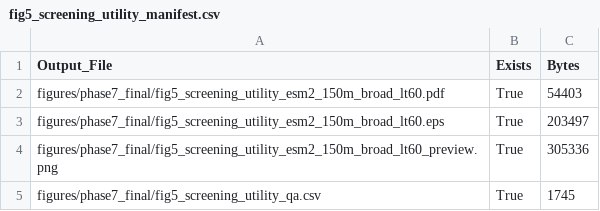
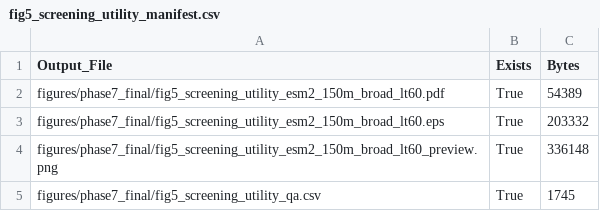
Before and after one commit to Tru-Minchester/tcbb-high-topt-esm2, a CSV file: figures/phase7_final/fig5_screening_utility_manifest.csv, drawn as a sheet.

Commit message:
Fix Figure 5 panel A: keep EFmax annotations inside the axes
Leftmost label overran the y tick labels and the rightmost ran past the
right spine. Edge labels are now anchored with ha=left/right and the
legend anchor is lowered to clear the annotations. Regenerated from the
same screening table; qa.csv is unchanged.

```diff
--- a/figures/phase7_final/fig5_screening_utility_manifest.csv
+++ b/figures/phase7_final/fig5_screening_utility_manifest.csv
@@ -1,5 +1,5 @@
 Output_File,Exists,Bytes
-figures/phase7_final/fig5_screening_utility_esm2_150m_broad_lt60.pdf,True,54403
-figures/phase7_final/fig5_screening_utility_esm2_150m_broad_lt60.eps,True,203497
-figures/phase7_final/fig5_screening_utility_esm2_150m_broad_lt60_preview.png,True,305336
+figures/phase7_final/fig5_screening_utility_esm2_150m_broad_lt60.pdf,True,54389
+figures/phase7_final/fig5_screening_utility_esm2_150m_broad_lt60.eps,True,203332
+figures/phase7_final/fig5_screening_utility_esm2_150m_broad_lt60_preview.png,True,336148
 figures/phase7_final/fig5_screening_utility_qa.csv,True,1745
```
Also changed, not shown: 4 other files.
